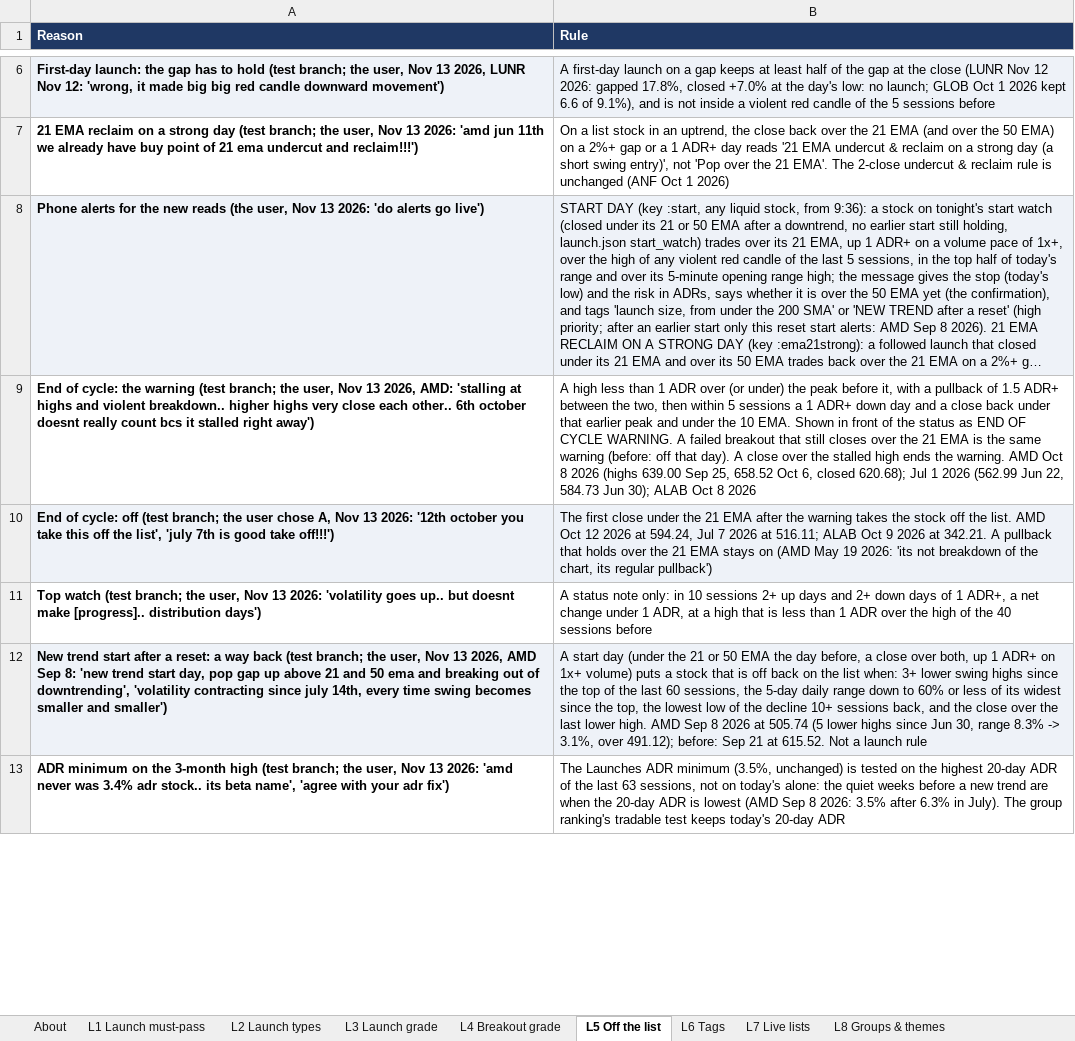
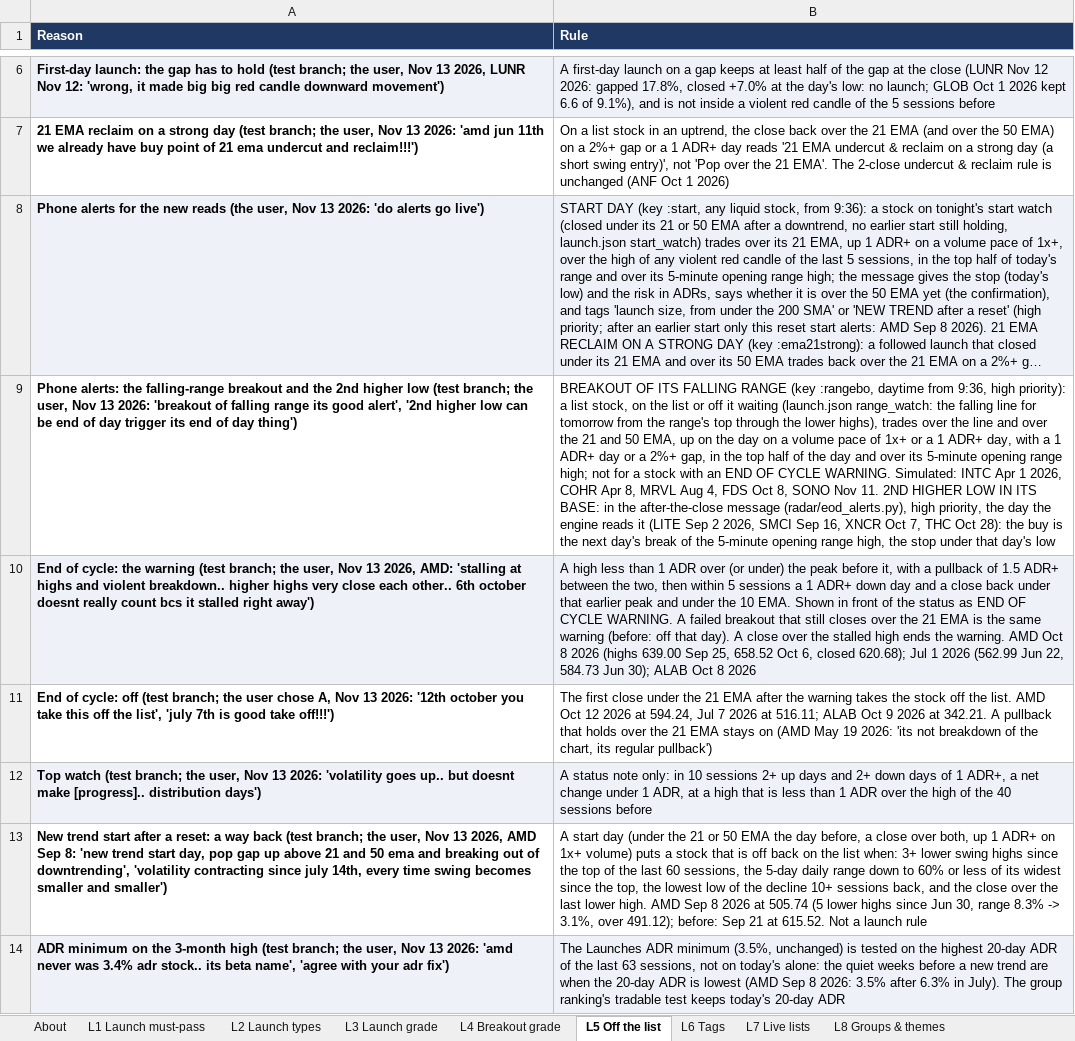
Before and after one commit to goattrader40-lgtm/radar-close-snapshots, an Excel workbook: rules/scanner_rules.xlsx, sheet L5 Off the list, drawn as a sheet; only a part is shown, gaps mark what is left out; long unchanged cells end in …; values as stored, in another font and other column widths than the file's, no borders; addresses are those after the commit; the diff covers the shown part only; the diff names each change by its address in the sheet, - before the commit and + after, or states it on an @@ line.

```diff
--- a/rules/scanner_rules.xlsx (sheet L5 Off the list)
+++ b/rules/scanner_rules.xlsx (sheet L5 Off the list)
+row 9: Phone alerts: the falling-range breakout and the 2nd higher low (test branch; the user, Nov 13 2026: 'breakout of falling range its good alert', '2nd higher low can be end of day trigger its end of day thing') | BREAKOUT OF ITS FALLING RANGE (key :rangebo, daytime from 9:36, high priority): a list stock, on the list or off it waiting (launch.json range_watch: the falling line for tomorrow from the range's top through the lower highs), trades over the line and over the 21 and 50 EMA, up on the day on a volume pace of 1x+ or a 1 ADR+ day, with a 1 ADR+ day or a 2%+ gap, in the top half of the day and over its 5-minute opening range high; not for a stock with an END OF CYCLE WARNING. Simulated: INTC Apr 1 2026, COHR Apr 8, MRVL Aug 4, FDS Oct 8, SONO Nov 11. 2ND HIGHER LOW IN ITS BASE: in the after-the-close message (radar/eod_alerts.py), high priority, the day the engine reads it (LITE Sep 2 2026, SMCI Sep 16, XNCR Oct 7, THC Oct 28): the buy is the next day's break of the 5-minute opening range high, the stop under that day's low
-A10:B10 fill: none
+A10:B10 fill: #EEF2F8
-A11:B11 fill: #EEF2F8
+A11:B11 fill: none
-A12:B12 fill: none
+A12:B12 fill: #EEF2F8
-A13:B13 fill: #EEF2F8
+A13:B13 fill: none
-A14:B14 fill: none
+A14:B14 fill: #EEF2F8
```
Also changed, not shown: cell formats elsewhere in this sheet, 5 other files.
